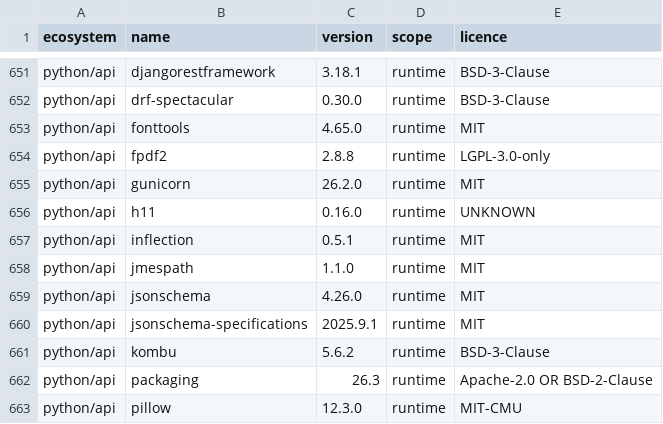
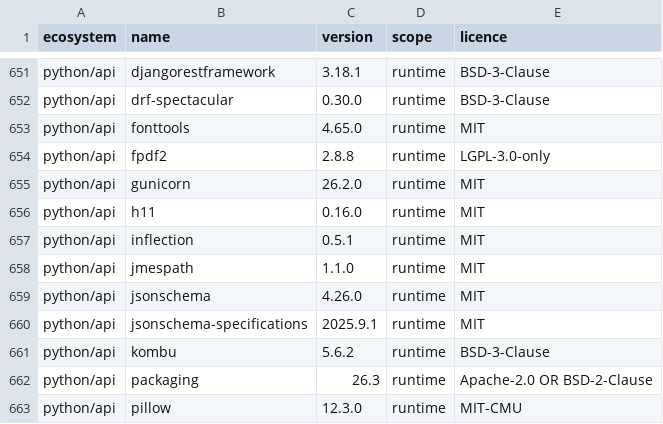
Before and after one commit to menarzullayev/rankwant, a TSV file: docs/research/2026-09-21-licence-inventory/packages.tsv, drawn as a sheet; only a part is shown, gaps mark what is left out; the diff covers the shown part only.

```diff
--- a/docs/research/2026-09-21-licence-inventory/packages.tsv
+++ b/docs/research/2026-09-21-licence-inventory/packages.tsv
@@ -655,3 +655,3 @@ python/api	fpdf2	2.8.8	runtime	LGPL-3.0-only
 python/api	gunicorn	26.2.0	runtime	MIT
-python/api	h11	0.16.0	runtime	UNKNOWN
+python/api	h11	0.16.0	runtime	MIT
 python/api	inflection	0.5.1	runtime	MIT
```
Also changed, not shown: 2 added rows and 5 edited cells elsewhere in this file, 10 other files.
